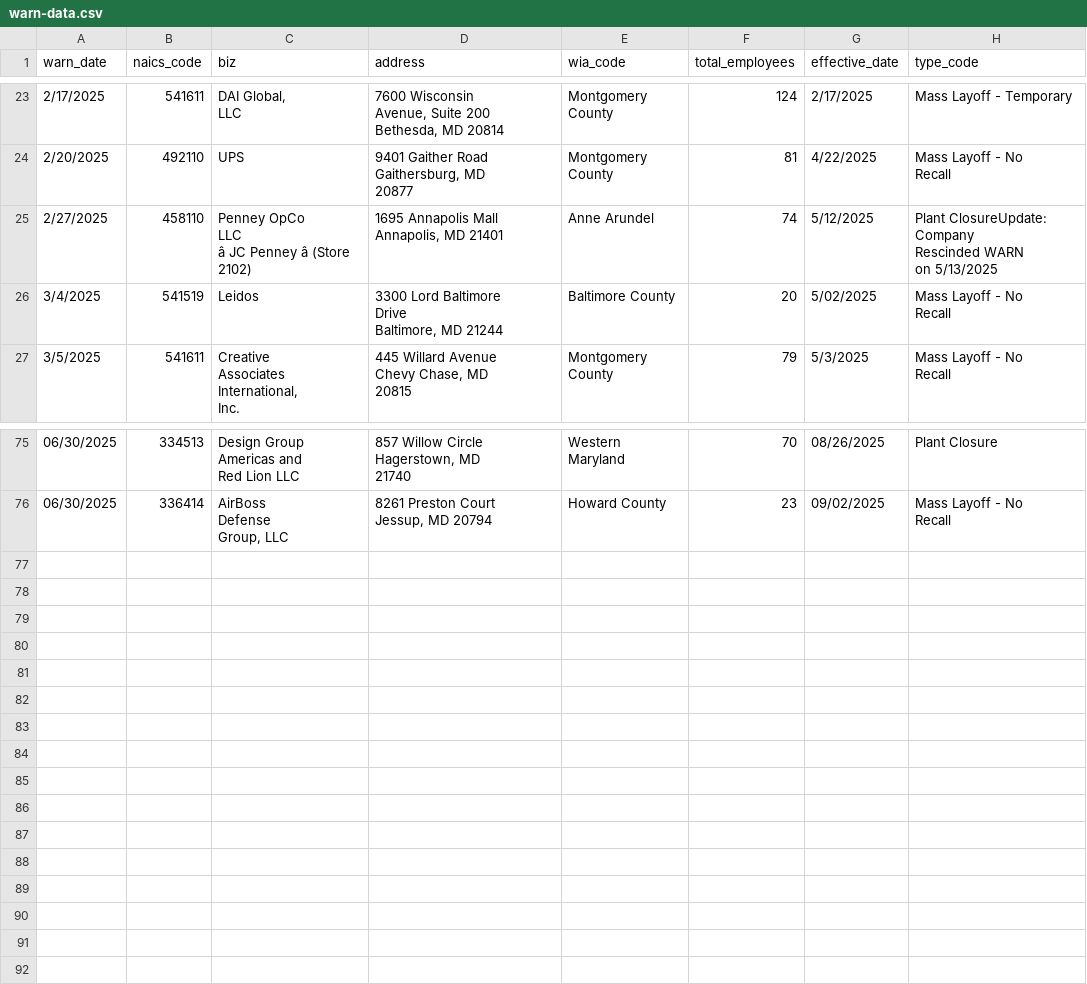
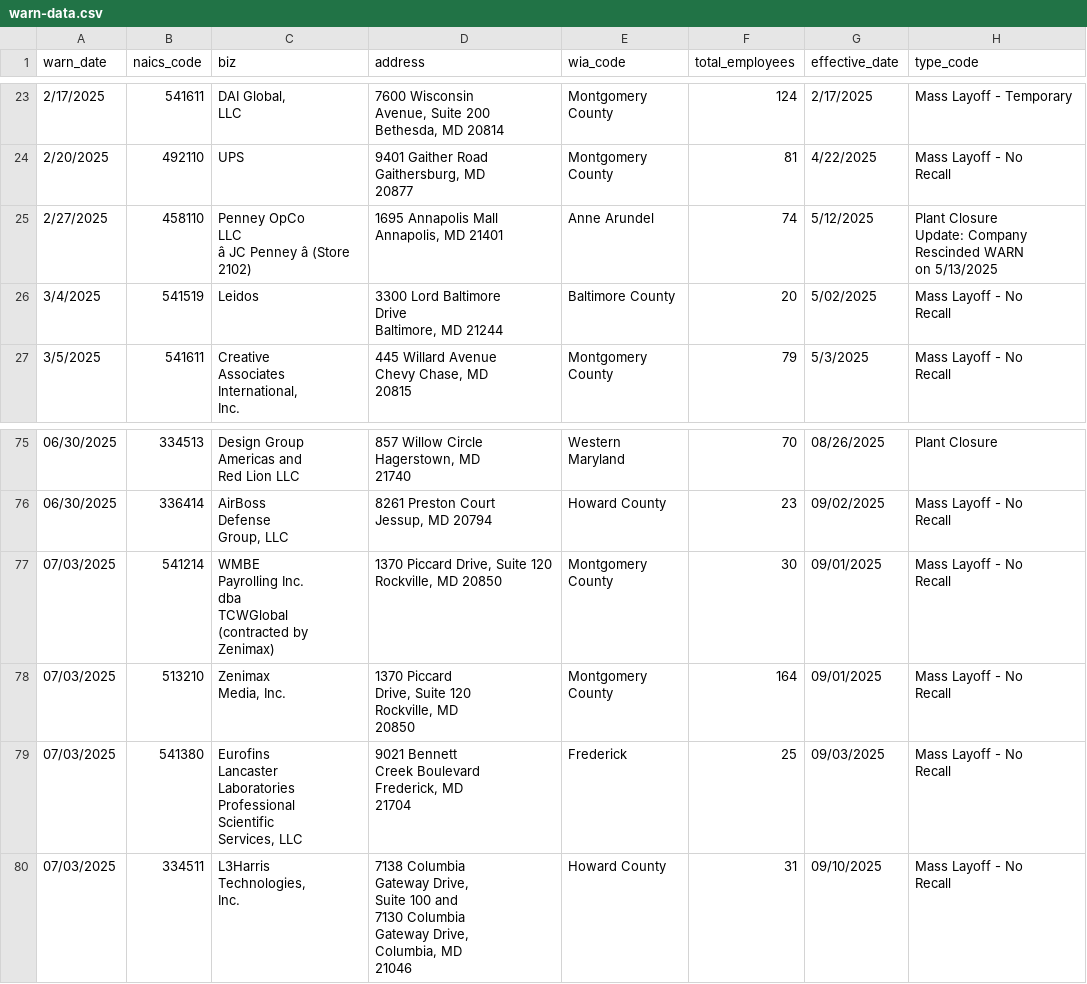
Before and after one commit to tirzahchristopher/nicar-gh-scraper, a CSV file: warn-data.csv, drawn as a sheet; only a part is shown, gaps mark what is left out; ↵ is a line break in a cell; the diff names each change by its address in the sheet, - before the commit and + after, or states it on an @@ line.

```diff
--- a/warn-data.csv
+++ b/warn-data.csv
-H25 (type_code): Plant ClosureUpdate: Company ↵ Rescinded…
+H25 (type_code): Plant Closure ↵ Update: Company ↵ Rescinded…
+row 77: 07/03/2025 | 541214 | WMBE ↵ Payrolling Inc. ↵ dba ↵ TCWGlobal ↵ (contracted by ↵ Zenimax) | 1370 Piccard Drive, Suite 120 Rockville, MD 20850 | Montgomery County | 30 | 09/01/2025 | Mass Layoff - No ↵ Recall
+row 78: 07/03/2025 | 513210 | Zenimax ↵ Media, Inc. | 1370 Piccard ↵ Drive, Suite 120 ↵ Rockville, MD ↵ 20850 | Montgomery County | 164 | 09/01/2025 | Mass Layoff - No ↵ Recall
+row 79: 07/03/2025 | 541380 | Eurofins ↵ Lancaster ↵ Laboratories ↵ Professional ↵ Scientific ↵ Services, LLC | 9021 Bennett ↵ Creek Boulevard ↵ Frederick, MD ↵ 21704 | Frederick | 25 | 09/03/2025 | Mass Layoff - No ↵ Recall
+row 80: 07/03/2025 | 334511 | L3Harris ↵ Technologies, ↵ Inc. | 7138 Columbia ↵ Gateway Drive, ↵ Suite 100 and ↵ 7130 Columbia ↵ Gateway Drive, ↵ Columbia, MD ↵ 21046 | Howard County | 31 | 09/10/2025 | Mass Layoff - No ↵ Recall
```
